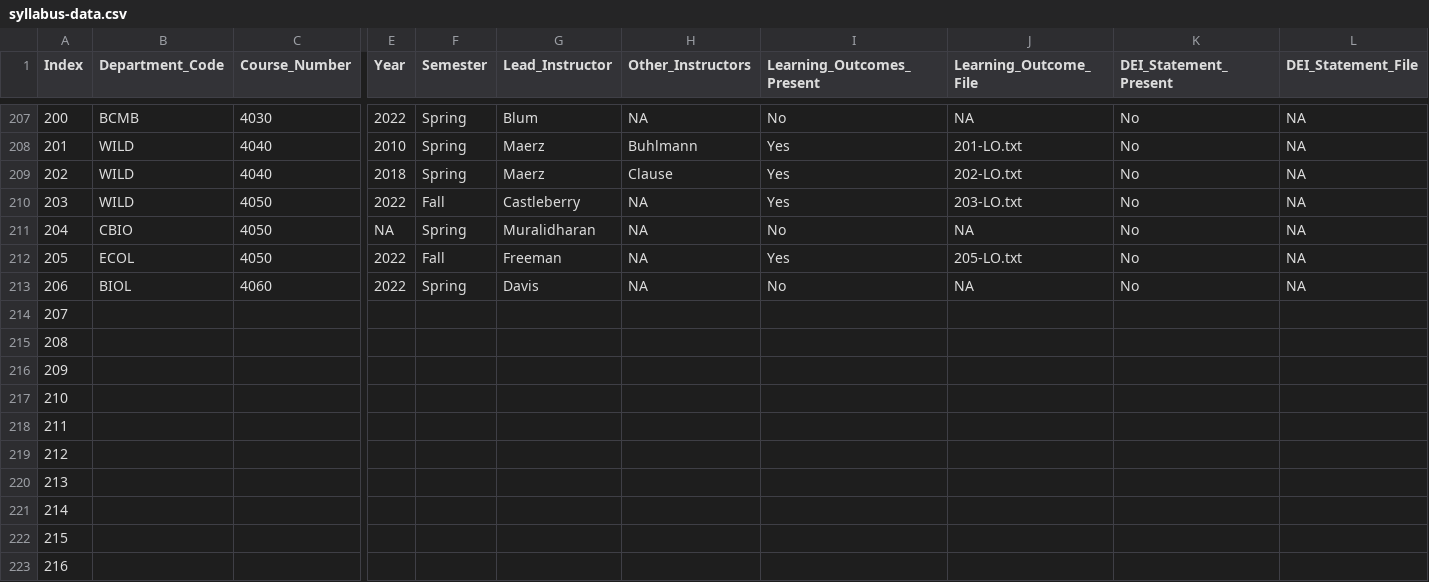
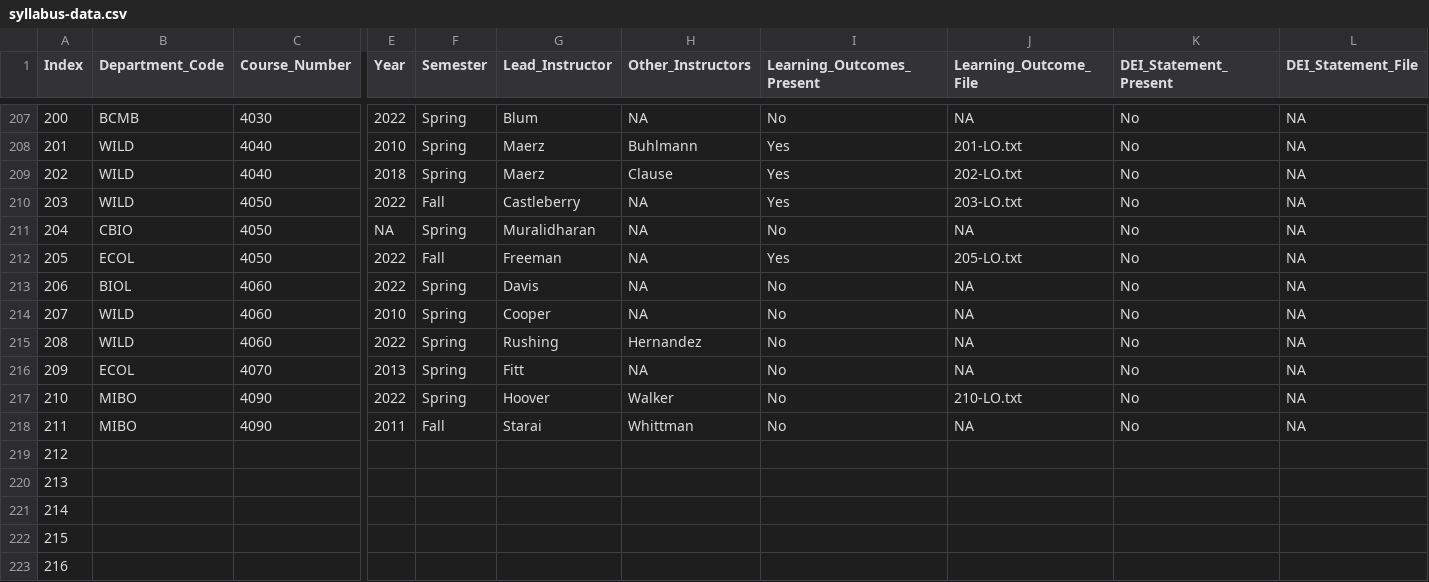
Before and after one commit to MajewskaLab/syllabus-review-project, a CSV file: syllabus-data.csv, drawn as a sheet; only a part is shown, gaps mark what is left out; removed rows and columns are numbered as before the commit, all else as after; rows hold the shown columns only; the diff names each change by its address in the sheet, - before the commit and + after, or states it on an @@ line.

Commit message:
Update syllabus-data.csv

```diff
--- a/syllabus-data.csv
+++ b/syllabus-data.csv
-row 214: 207
-row 215: 208
-row 216: 209
-row 217: 210
-row 218: 211
+row 214: 207 | WILD | 4060 | 2010 | Spring | Cooper | NA | No | NA | No | NA
+row 215: 208 | WILD | 4060 | 2022 | Spring | Rushing | Hernandez | No | NA | No | NA
+row 216: 209 | ECOL | 4070 | 2013 | Spring | Fitt | NA | No | NA | No | NA
+row 217: 210 | MIBO | 4090 | 2022 | Spring | Hoover | Walker | No | 210-LO.txt | No | NA
+row 218: 211 | MIBO | 4090 | 2011 | Fall | Starai | Whittman | No | NA | No | NA
```
